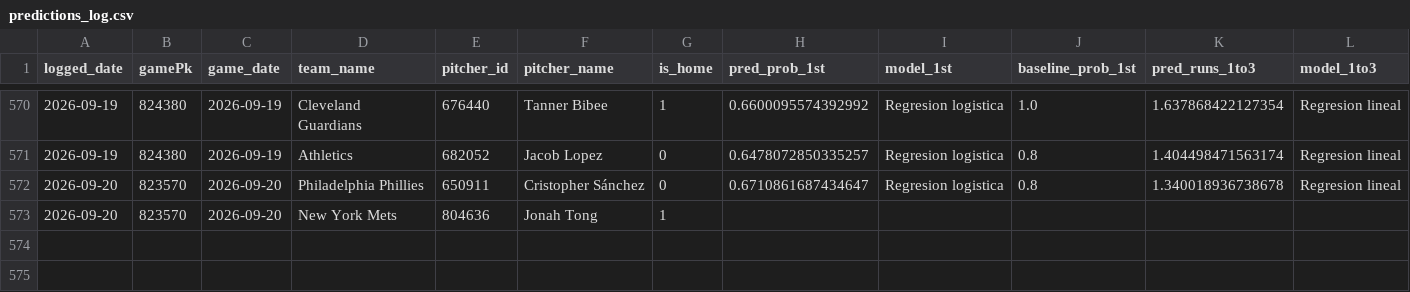
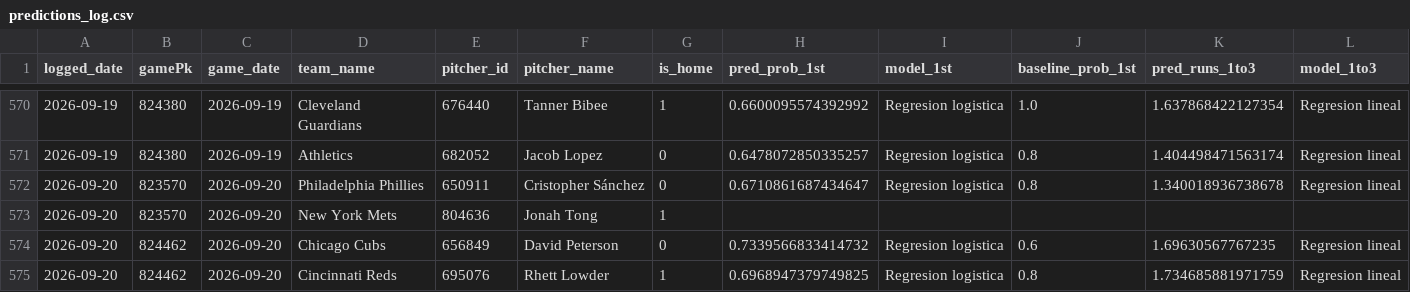
Before and after one commit to BrandonPalmaJobs/apuestas-mlb, a CSV file: predictions_log.csv, drawn as a sheet; only a part is shown, gaps mark what is left out; rows hold the shown columns only; the diff names each change by its address in the sheet, - before the commit and + after, or states it on an @@ line.

Commit message:
Log de predicciones 2026-09-20

```diff
--- a/predictions_log.csv
+++ b/predictions_log.csv
+row 574: 2026-09-20 | 824462 | 2026-09-20 | Chicago Cubs | 656849 | David Peterson | 0 | 0.7339566833414732 | Regresion logistica | 0.6 | 1.69630567767235 | Regresion lineal
+row 575: 2026-09-20 | 824462 | 2026-09-20 | Cincinnati Reds | 695076 | Rhett Lowder | 1 | 0.6968947379749825 | Regresion logistica | 0.8 | 1.734685881971759 | Regresion lineal
```
